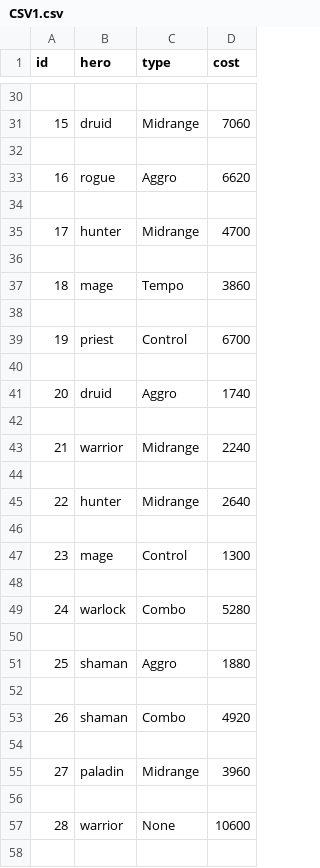
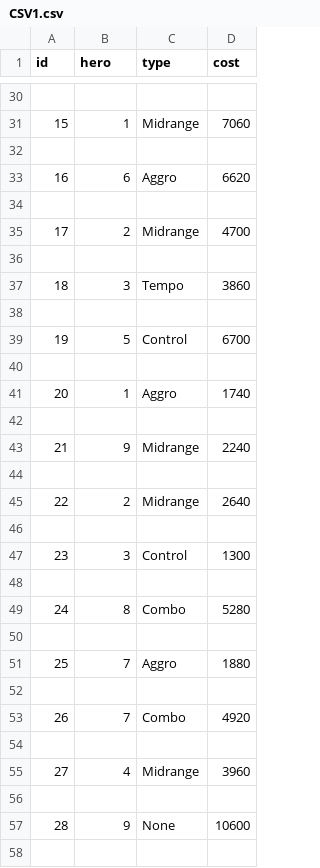
Before and after one commit to JanezRadescek/HS, a CSV file: CSV1.csv, drawn as a sheet; only a part is shown, gaps mark what is left out; the diff covers the shown part only.

```diff
--- a/CSV1.csv
+++ b/CSV1.csv
@@ -30,29 +30,29 @@ id,hero,type,cost
 
-15,druid,Midrange,7060
+15,1,Midrange,7060
 
-16,rogue,Aggro,6620
+16,6,Aggro,6620
 
-17,hunter,Midrange,4700
+17,2,Midrange,4700
 
-18,mage,Tempo,3860
+18,3,Tempo,3860
 
-19,priest,Control,6700
+19,5,Control,6700
 
-20,druid,Aggro,1740
+20,1,Aggro,1740
 
-21,warrior,Midrange,2240
+21,9,Midrange,2240
 
-22,hunter,Midrange,2640
+22,2,Midrange,2640
 
-23,mage,Control,1300
+23,3,Control,1300
 
-24,warlock,Combo,5280
+24,8,Combo,5280
 
-25,shaman,Aggro,1880
+25,7,Aggro,1880
 
-26,shaman,Combo,4920
+26,7,Combo,4920
 
-27,paladin,Midrange,3960
+27,4,Midrange,3960
 
-28,warrior,None,10600
+28,9,None,10600
 
```
Also changed, not shown: 88 edited cells elsewhere in this file, 4 other files.
